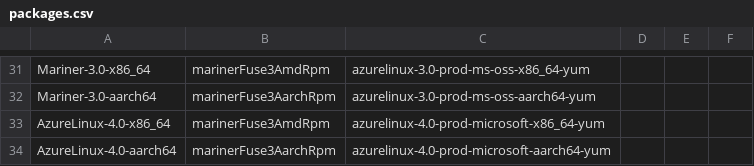
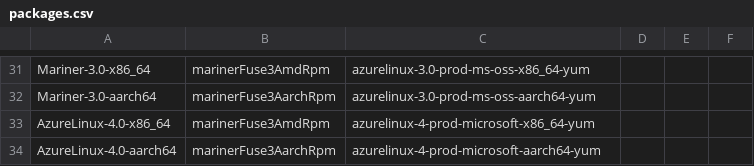
Before and after one commit to Azure/azure-storage-fuse, a CSV file: setup/packages.csv, drawn as a sheet; only a part is shown, gaps mark what is left out.

```diff
--- a/setup/packages.csv
+++ b/setup/packages.csv
@@ -32,3 +32,3 @@ Mariner-3.0-x86_64,marinerFuse3AmdRpm,azurelinux-3.0-prod-ms-oss-x86_64-yum,
 Mariner-3.0-aarch64,marinerFuse3AarchRpm,azurelinux-3.0-prod-ms-oss-aarch64-yum,
-AzureLinux-4.0-x86_64,marinerFuse3AmdRpm,azurelinux-4.0-prod-microsoft-x86_64-yum,
-AzureLinux-4.0-aarch64,marinerFuse3AarchRpm,azurelinux-4.0-prod-microsoft-aarch64-yum,
+AzureLinux-4.0-x86_64,marinerFuse3AmdRpm,azurelinux-4-prod-microsoft-x86_64-yum,
+AzureLinux-4.0-aarch64,marinerFuse3AarchRpm,azurelinux-4-prod-microsoft-aarch64-yum,
```
Also changed, not shown: 7 other files.
